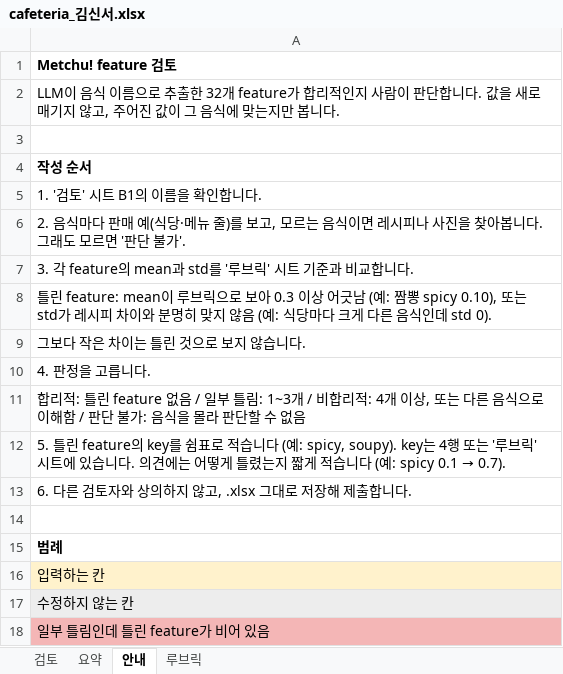
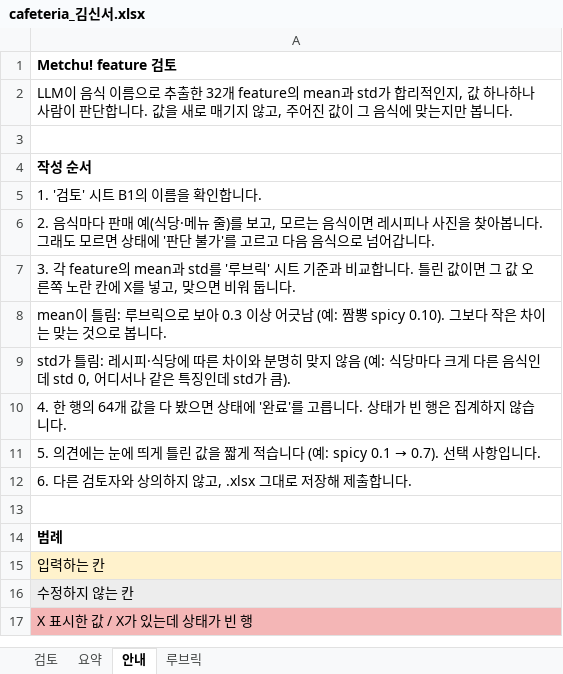
Before and after one commit to snuhcs-course/swpp-2026-project-team-11, an Excel workbook: feature_benchmark_results/2026-11-02-review/cafeteria_김신서.xlsx, sheet 안내, drawn as a sheet; values as stored, in another font and other column widths than the file's, no borders; removed rows and columns are numbered as before the commit, all else as after; the diff names each change by its address in the sheet, - before the commit and + after, or states it on an @@ line.

```diff
--- a/feature_benchmark_results/2026-11-02-review/cafeteria_김신서.xlsx (sheet 안내)
+++ b/feature_benchmark_results/2026-11-02-review/cafeteria_김신서.xlsx (sheet 안내)
-A2: …32개 feature가 합리적인지 사람이…
+A2: …32개 feature의 mean과 std가 합리적인지, 값 하나하나 사람이…
-A6: …모르면 '판단 불가'.
+A6: …모르면 상태에 '판단 불가'를 고르고 다음 음식으로 넘어갑니다.
-A7: …합니다.
+A7: …합니다. 틀린 값이면 그 값 오른쪽 노란 칸에 X를 넣고, 맞으면 비워 둡니다.
-A8: 틀린 feature: mean이 루브릭으로 보아 0.3 이상 어긋남 (예: 짬뽕 spicy 0.10), 또는 std가 레시피 차이와 분명히 맞지 않음 (예: 식당마다 크게 다른 음식인데 std 0).
+A8: mean이 틀림: 루브릭으로 보아 0.3 이상 어긋남 (예: 짬뽕 spicy 0.10). 그보다 작은 차이는 맞는 것으로 봅니다.
-A9: 그보다 작은 차이는 틀린 것으로 보지 않습니다.
+A9: std가 틀림: 레시피·식당에 따른 차이와 분명히 맞지 않음 (예: 식당마다 크게 다른 음식인데 std 0, 어디서나 같은 특징인데 std가 큼).
-A10: 4. 판정을 고릅니다.
+A10: 4. 한 행의 64개 값을 다 봤으면 상태에 '완료'를 고릅니다. 상태가 빈 행은 집계하지 않습니다.
@@ A11: 합리적: 틀린 feature 없음 / 일부 틀림: 1~3개 / 비합리적: 4개 이상, 또는 다른 음식으로 이해함 / 판단 불가: 음식을 몰라 판단할 수 없음 → 5. 의견에는 눈에 띄게 틀린 값을 짧게 적습니다 (예: spicy 0.1 → 0.7). 선택 사항입니다. @@
-row 12: 5. 틀린 feature의 key를 쉼표로 적습니다 (예: spicy, soupy). key는 4행 또는 '루브릭' 시트에 있습니다. 의견에는 어떻게 틀렸는지 짧게 적습니다 (예: spicy 0.1 → 0.7).
-A17: 일부 틀림인데 틀린 feature가 비어 있음
+A17: X 표시한 값 / X가 있는데 상태가 빈 행
```
Also changed, not shown: sheet 검토, sheet 요약, feature_benchmark_results/2026-11-02-review/cafeteria_구본재.xlsx, feature_benchmark_results/2026-11-02-review/cafeteria_이민규.xlsx, 7 other files.
